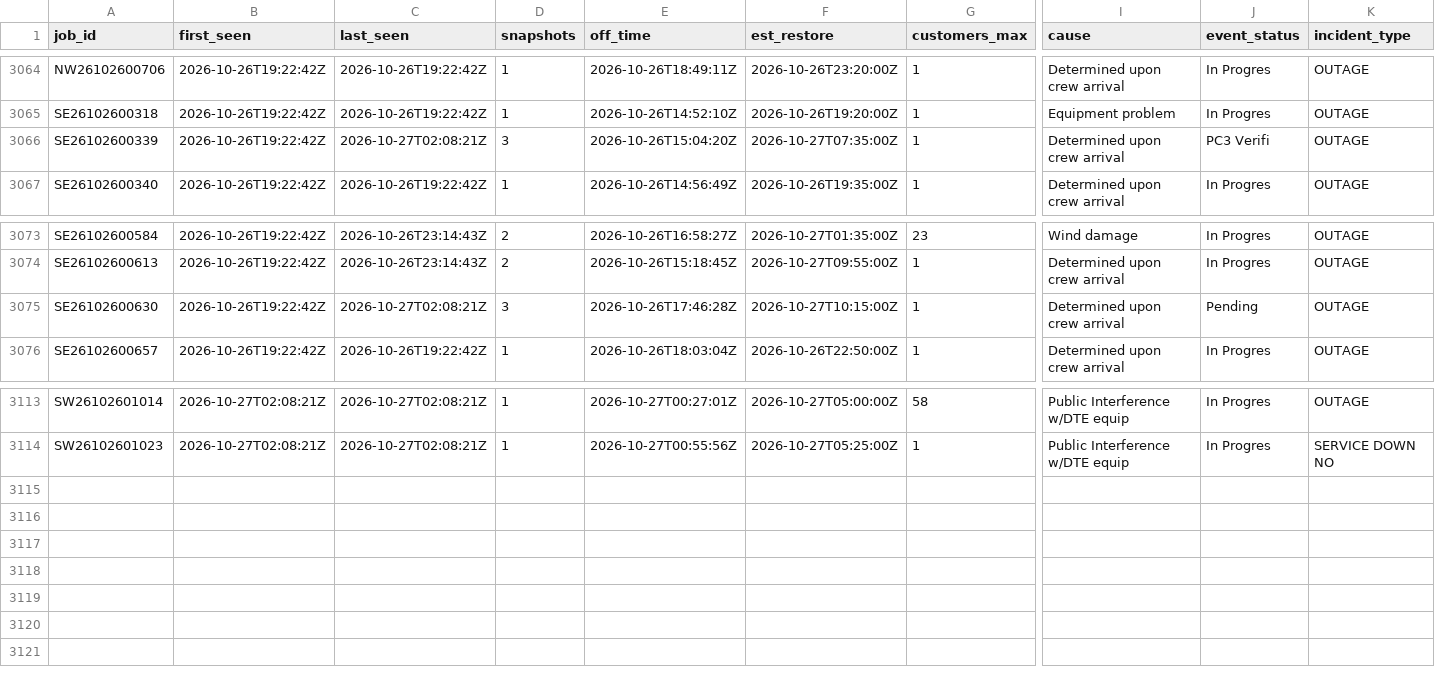
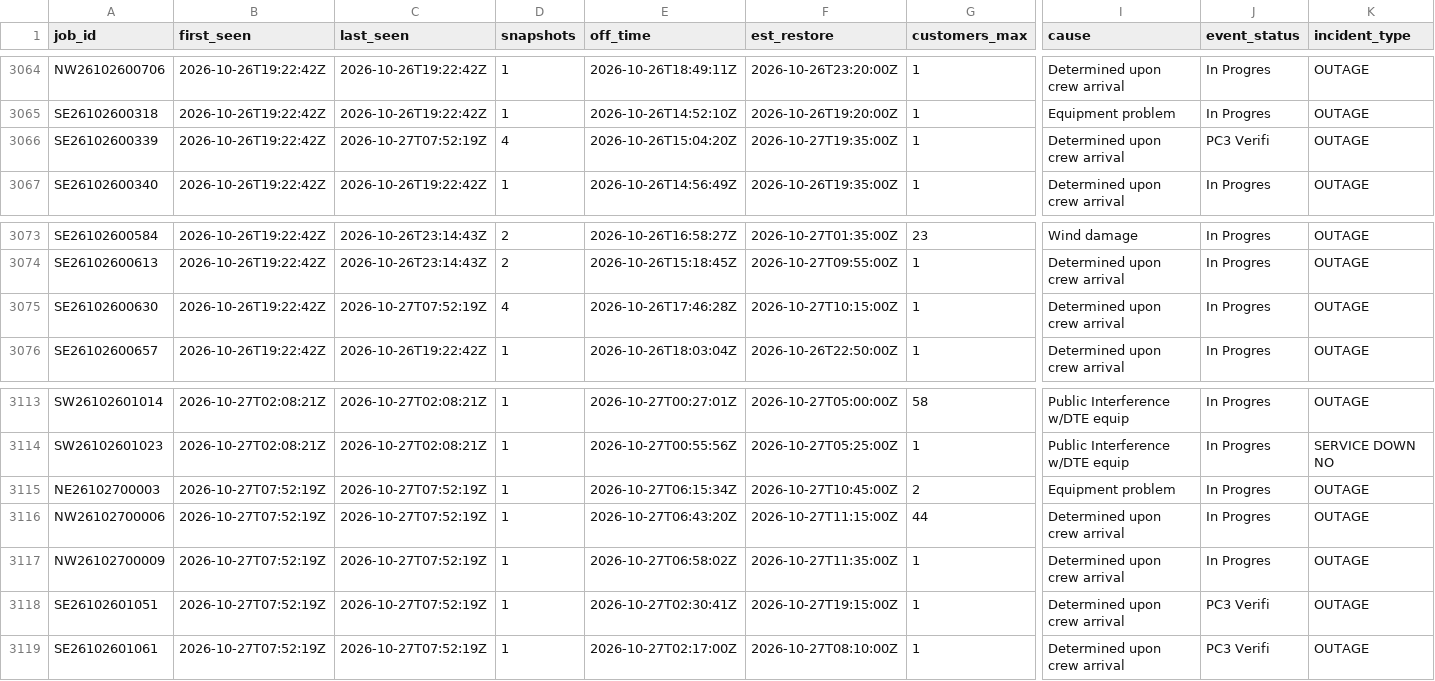
Before and after one commit to wadamcI/dte-outages, a CSV file: dte/history/2026-10.csv, drawn as a sheet; only a part is shown, gaps mark what is left out; rows hold the shown columns only; the diff names each change by its address in the sheet, - before the commit and + after, or states it on an @@ line.

```diff
--- a/dte/history/2026-10.csv
+++ b/dte/history/2026-10.csv
-C3066 (last_seen): 2026-10-27T02:08:21Z
+C3066 (last_seen): 2026-10-27T07:52:19Z
-D3066 (snapshots): 3
+D3066 (snapshots): 4
-F3066 (est_restore): 2026-10-27T07:35:00Z
+F3066 (est_restore): 2026-10-27T19:35:00Z
-C3075 (last_seen): 2026-10-27T02:08:21Z
+C3075 (last_seen): 2026-10-27T07:52:19Z
-D3075 (snapshots): 3
+D3075 (snapshots): 4
-J3075 (event_status): Pending
+J3075 (event_status): In Progres
+row 3115: NE26102700003 | 2026-10-27T07:52:19Z | 2026-10-27T07:52:19Z | 1 | 2026-10-27T06:15:34Z | 2026-10-27T10:45:00Z | 2 | Equipment problem | In Progres | OUTAGE
+row 3116: NW26102700006 | 2026-10-27T07:52:19Z | 2026-10-27T07:52:19Z | 1 | 2026-10-27T06:43:20Z | 2026-10-27T11:15:00Z | 44 | Determined upon crew arrival | In Progres | OUTAGE
+row 3117: NW26102700009 | 2026-10-27T07:52:19Z | 2026-10-27T07:52:19Z | 1 | 2026-10-27T06:58:02Z | 2026-10-27T11:35:00Z | 1 | Determined upon crew arrival | In Progres | OUTAGE
+row 3118: SE26102601051 | 2026-10-27T07:52:19Z | 2026-10-27T07:52:19Z | 1 | 2026-10-27T02:30:41Z | 2026-10-27T19:15:00Z | 1 | Determined upon crew arrival | PC3 Verifi | OUTAGE
+row 3119: SE26102601061 | 2026-10-27T07:52:19Z | 2026-10-27T07:52:19Z | 1 | 2026-10-27T02:17:00Z | 2026-10-27T08:10:00Z | 1 | Determined upon crew arrival | PC3 Verifi | OUTAGE
```
Also changed, not shown: 1 other file.
